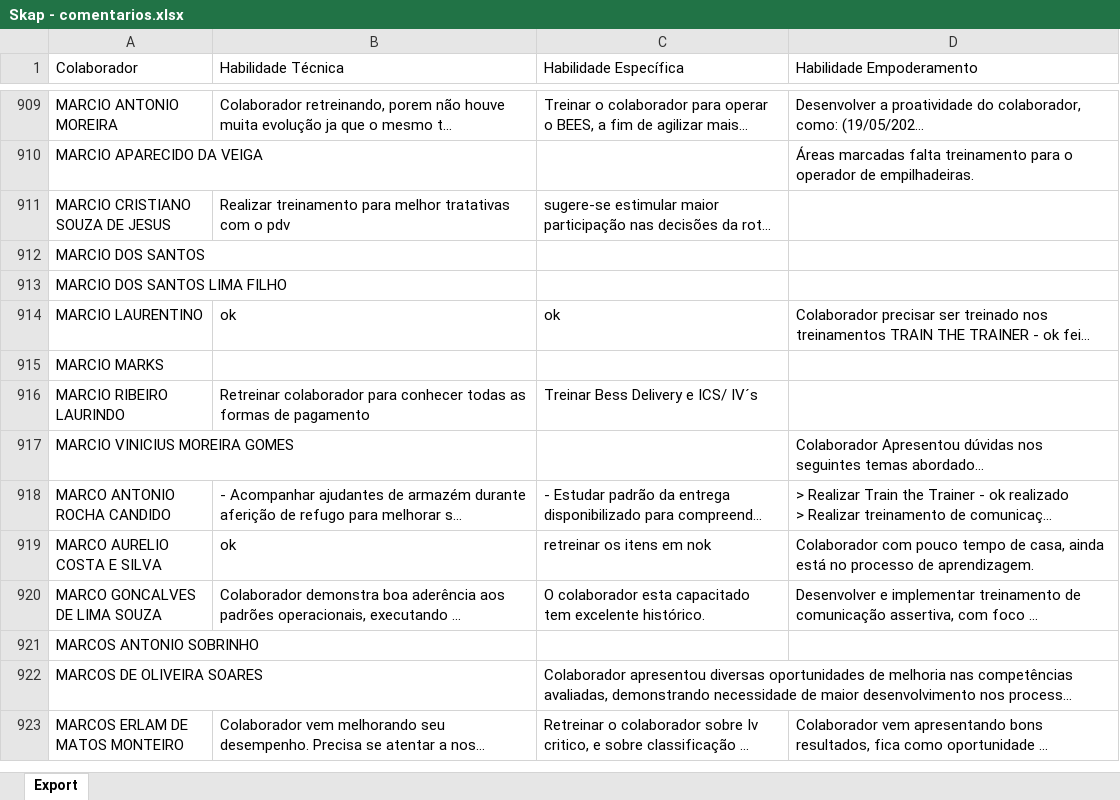
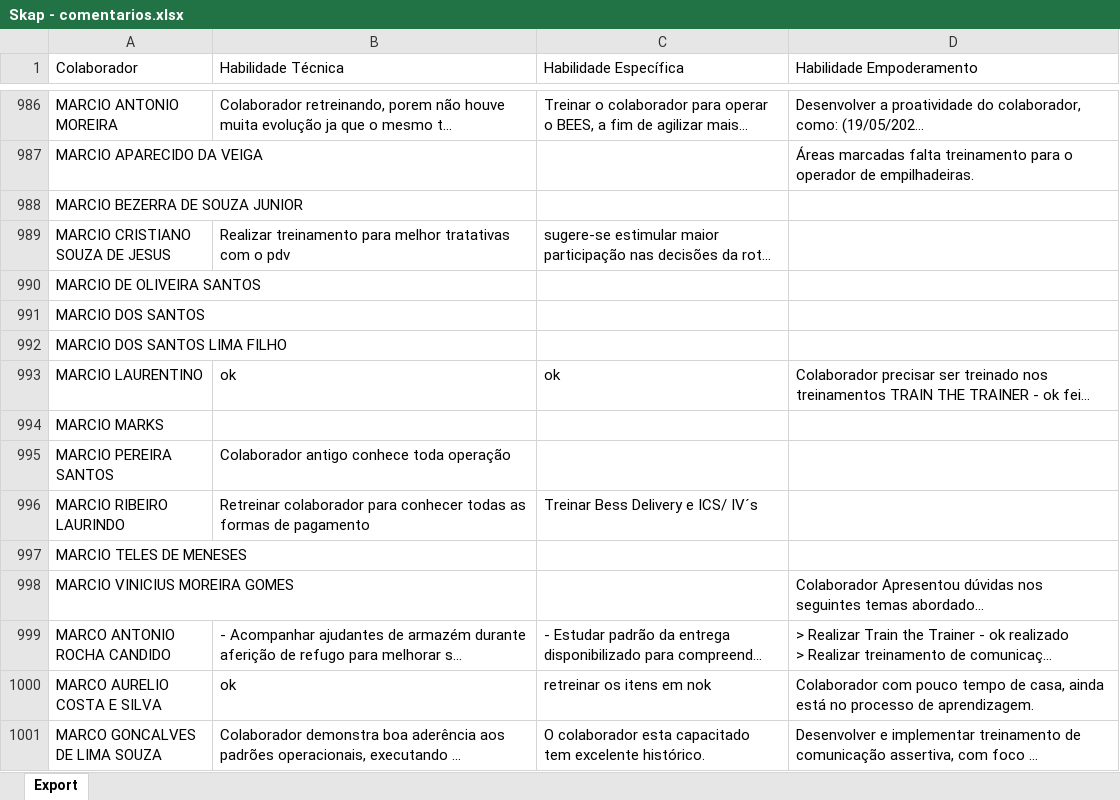
Before and after one commit to Bruna-gzr/dashboard-skap, an Excel workbook: data/Skap - comentarios.xlsx, sheet Export, drawn as a sheet; only a part is shown, gaps mark what is left out; the shorter side is filled out with more unchanged rows; long unchanged cells end in …; values as stored, in another font and other column widths than the file's, no borders; the diff covers the shown part only; the diff names each change by its address in the sheet, - before the commit and + after, or states it on an @@ line.

```diff
--- a/data/Skap - comentarios.xlsx (sheet Export)
+++ b/data/Skap - comentarios.xlsx (sheet Export)
+row 988: MARCIO BEZERRA DE SOUZA JUNIOR
+row 990: MARCIO DE OLIVEIRA SANTOS
+row 995: MARCIO PEREIRA SANTOS | Colaborador antigo conhece toda operação
+row 997: MARCIO TELES DE MENESES
```
Also changed, not shown: 146 added rows, 16 removed rows and 3 edited cells elsewhere in this sheet, data/Acomp novos.xlsx, data/Admitidos.xlsx, 6 other files.
